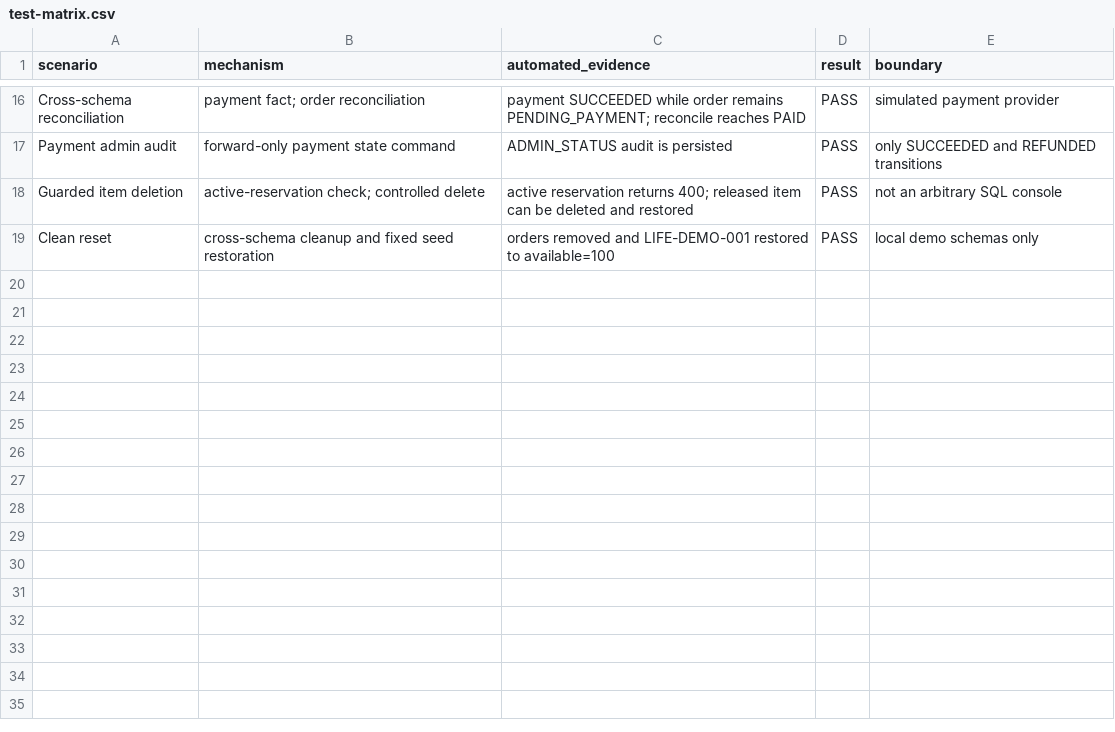
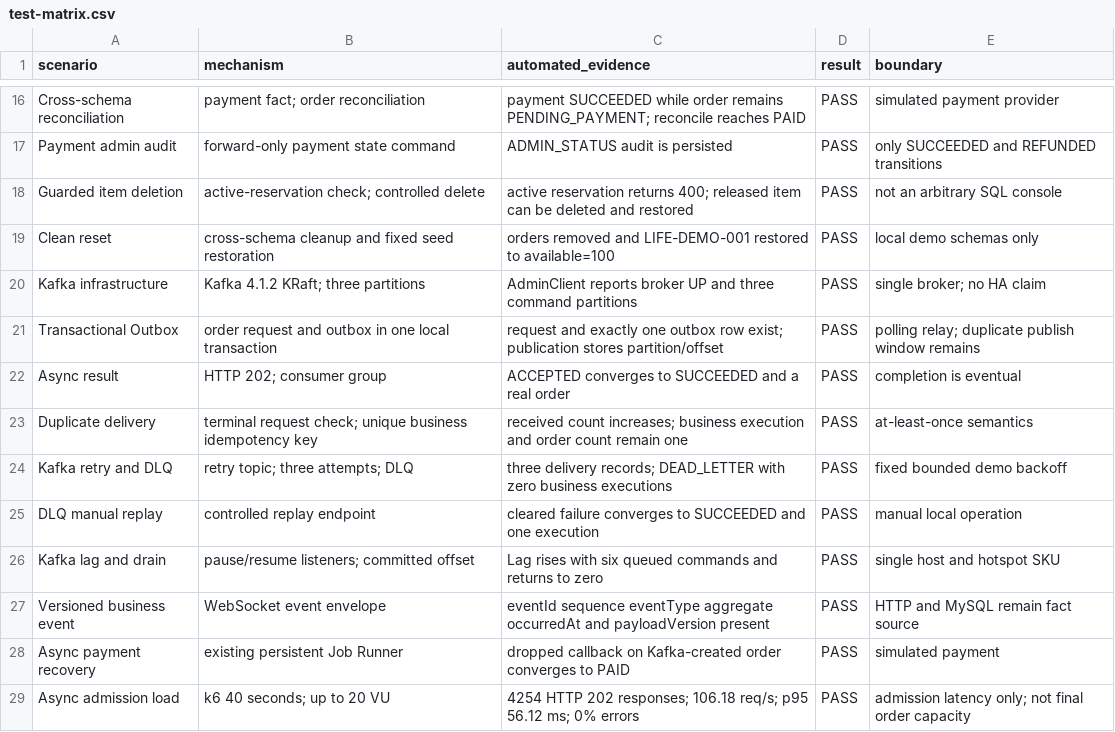
Before and after one commit to zjhnzjh/bill-system, a CSV file: docs/test-matrix.csv, drawn as a sheet; only a part is shown, gaps mark what is left out.

Commit message:
feat: add Kafka interview lab for Bill System v0.3.1

```diff
--- a/docs/test-matrix.csv
+++ b/docs/test-matrix.csv
@@ -19 +19,11 @@ Guarded item deletion,"active-reservation check; controlled delete","active rese
 Clean reset,"cross-schema cleanup and fixed seed restoration","orders removed and LIFE-DEMO-001 restored to available=100",PASS,"local demo schemas only"
+Kafka infrastructure,"Kafka 4.1.2 KRaft; three partitions","AdminClient reports broker UP and three command partitions",PASS,"single broker; no HA claim"
+Transactional Outbox,"order request and outbox in one local transaction","request and exactly one outbox row exist; publication stores partition/offset",PASS,"polling relay; duplicate publish window remains"
+Async result,"HTTP 202; consumer group","ACCEPTED converges to SUCCEEDED and a real order",PASS,"completion is eventual"
+Duplicate delivery,"terminal request check; unique business idempotency key","received count increases; business execution and order count remain one",PASS,"at-least-once semantics"
+Kafka retry and DLQ,"retry topic; three attempts; DLQ","three delivery records; DEAD_LETTER with zero business executions",PASS,"fixed bounded demo backoff"
+DLQ manual replay,"controlled replay endpoint","cleared failure converges to SUCCEEDED and one execution",PASS,"manual local operation"
+Kafka lag and drain,"pause/resume listeners; committed offset","Lag rises with six queued commands and returns to zero",PASS,"single host and hotspot SKU"
+Versioned business event,"WebSocket event envelope","eventId sequence eventType aggregate occurredAt and payloadVersion present",PASS,"HTTP and MySQL remain fact source"
+Async payment recovery,"existing persistent Job Runner","dropped callback on Kafka-created order converges to PAID",PASS,"simulated payment"
+Async admission load,"k6 40 seconds; up to 20 VU","4254 HTTP 202 responses; 106.18 req/s; p95 56.12 ms; 0% errors",PASS,"admission latency only; not final order capacity"
```
Also changed, not shown: 44 other files.
